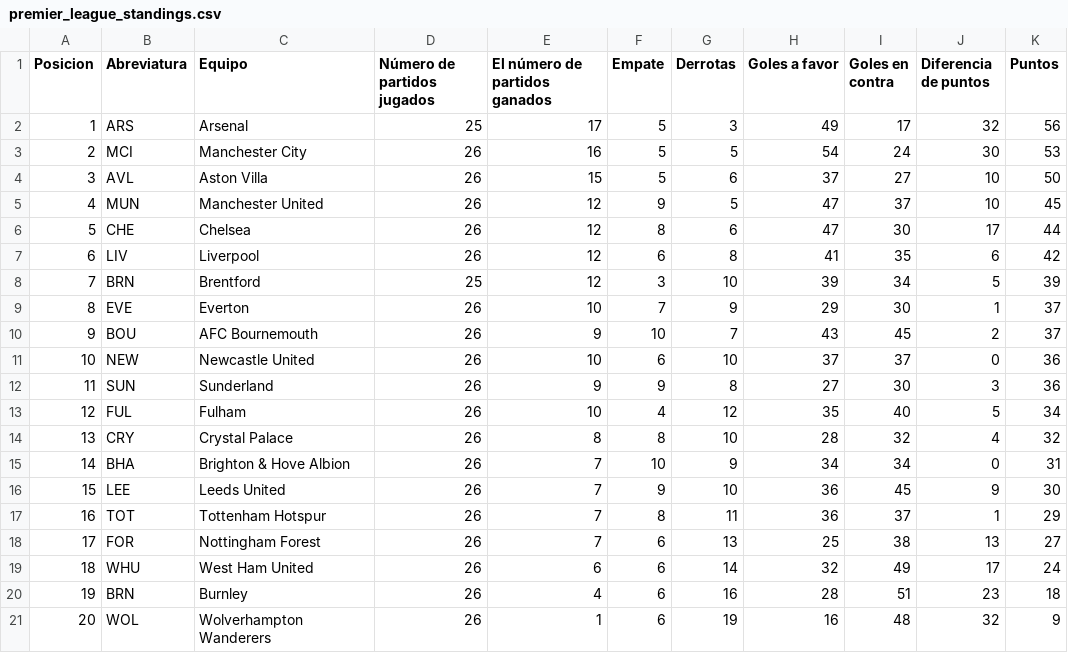
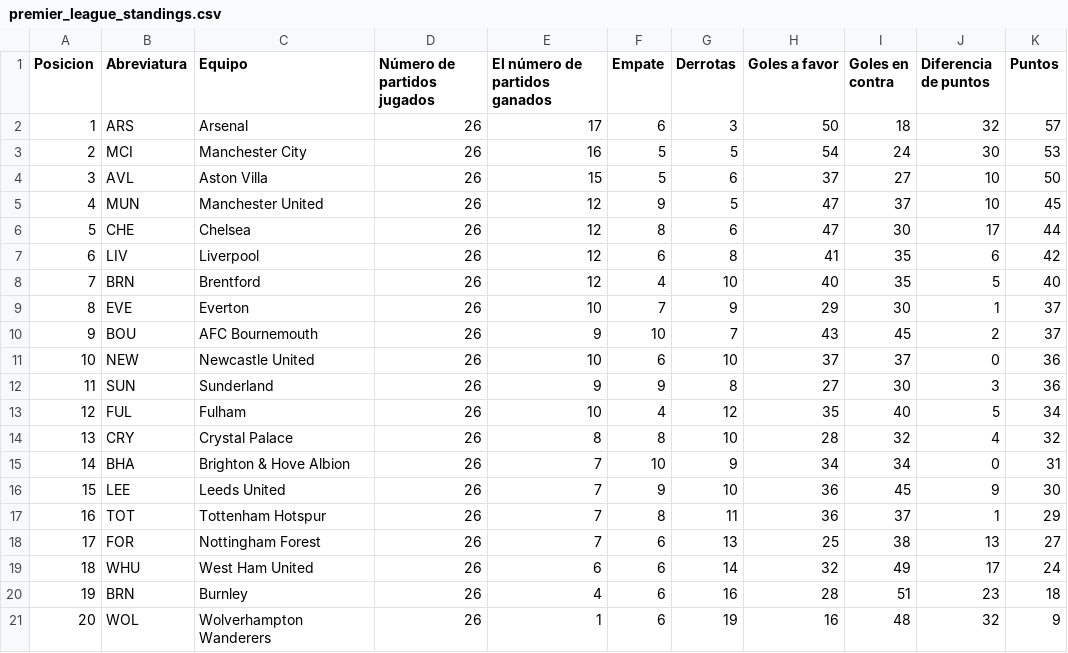
Before and after one commit to AndresPlazas19931504/scrapper-deportes-devops, a CSV file: data/premier_league_standings.csv, drawn as a sheet.

```diff
--- a/data/premier_league_standings.csv
+++ b/data/premier_league_standings.csv
@@ -1,3 +1,3 @@
 Posicion,Abreviatura,Equipo,Número de partidos jugados,El número de partidos ganados,Empate,Derrotas,Goles a favor,Goles en contra,Diferencia de puntos,Puntos
-1,ARS,Arsenal,25,17,5,3,49,17,32,56
+1,ARS,Arsenal,26,17,6,3,50,18,32,57
 2,MCI,Manchester City,26,16,5,5,54,24,30,53
@@ -7,3 +7,3 @@ Posicion,Abreviatura,Equipo,Número de partidos jugados,El número de partidos g
 6,LIV,Liverpool,26,12,6,8,41,35,6,42
-7,BRN,Brentford,25,12,3,10,39,34,5,39
+7,BRN,Brentford,26,12,4,10,40,35,5,40
 8,EVE,Everton,26,10,7,9,29,30,1,37
```
